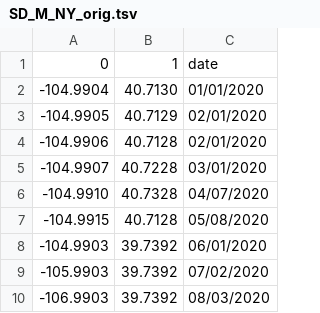
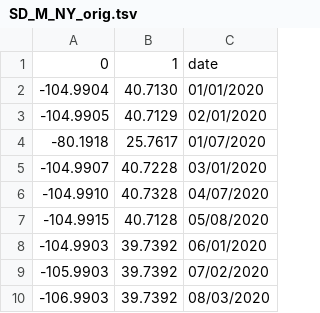
Before and after one commit to chrisarthurs/files, a TSV file: SD_M_NY_orig.tsv, drawn as a sheet; only a part is shown; removed rows and columns are numbered as before the commit, all else as after; the diff names each change by its address in the sheet, - before the commit and + after, or states it on an @@ line.

Commit message:
Update SD_M_NY_orig.tsv

```diff
--- a/SD_M_NY_orig.tsv
+++ b/SD_M_NY_orig.tsv
-row 4: -104.9906 | 40.7128 | 02/01/2020
+row 4: -80.1918 | 25.7617 | 01/07/2020
```
